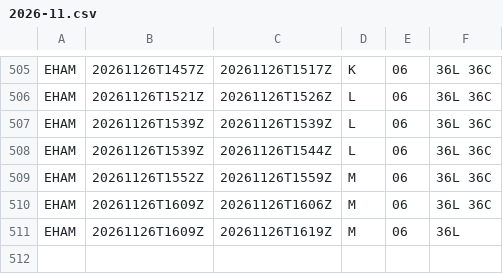
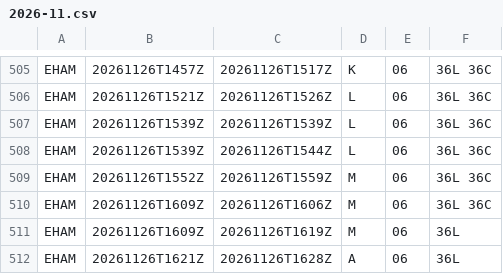
Before and after one commit to honghebincsg/pegasus-fid-gist, a CSV file: atis-history/EHAM/2026-11.csv, drawn as a sheet; only a part is shown, gaps mark what is left out.

```diff
--- a/atis-history/EHAM/2026-11.csv
+++ b/atis-history/EHAM/2026-11.csv
@@ -511 +511,2 @@ EHAM,20261126T1609Z,20261126T1606Z,M,06,36L 36C
 EHAM,20261126T1609Z,20261126T1619Z,M,06,36L
+EHAM,20261126T1621Z,20261126T1628Z,A,06,36L
```
Also changed, not shown: 1 other file.
